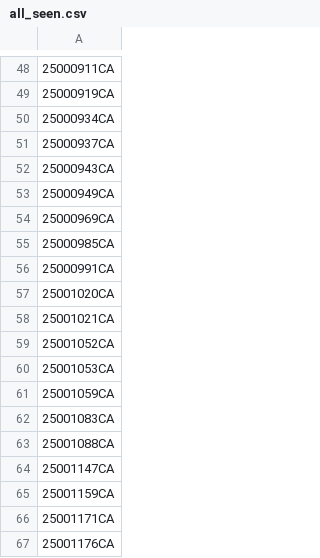
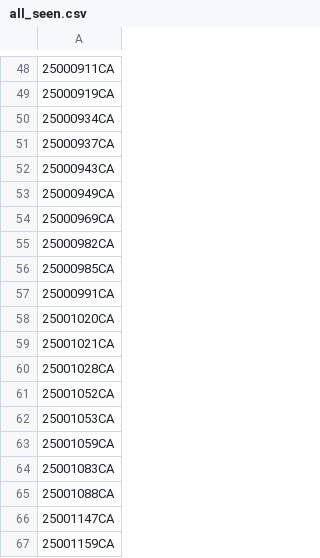
Before and after one commit to figlesias7/realforeclose-bay, a CSV file: data/all_seen.csv, drawn as a sheet; only a part is shown, gaps mark what is left out; the shorter side is filled out with more unchanged rows; the diff names each change by its address in the sheet, - before the commit and + after, or states it on an @@ line.

```diff
--- a/data/all_seen.csv
+++ b/data/all_seen.csv
+row 55: 25000982CA
+row 60: 25001028CA
```
Also changed, not shown: data/event_log.csv, 3 other files.
